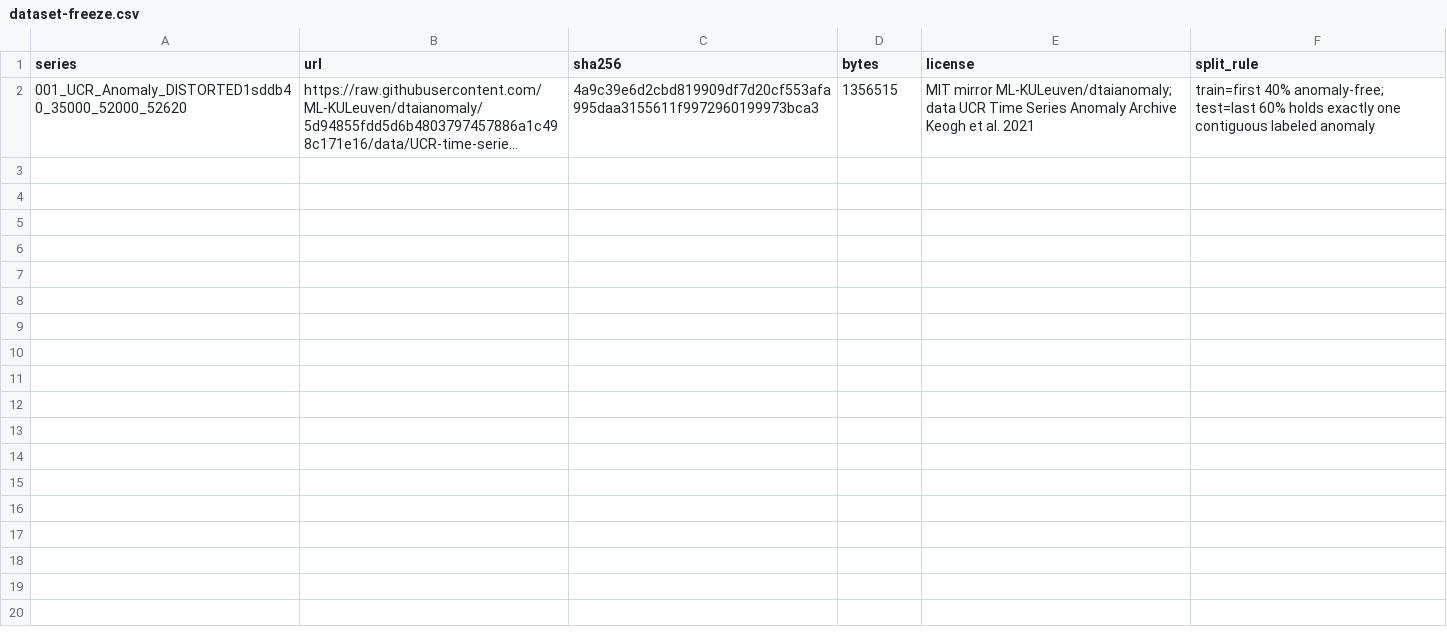
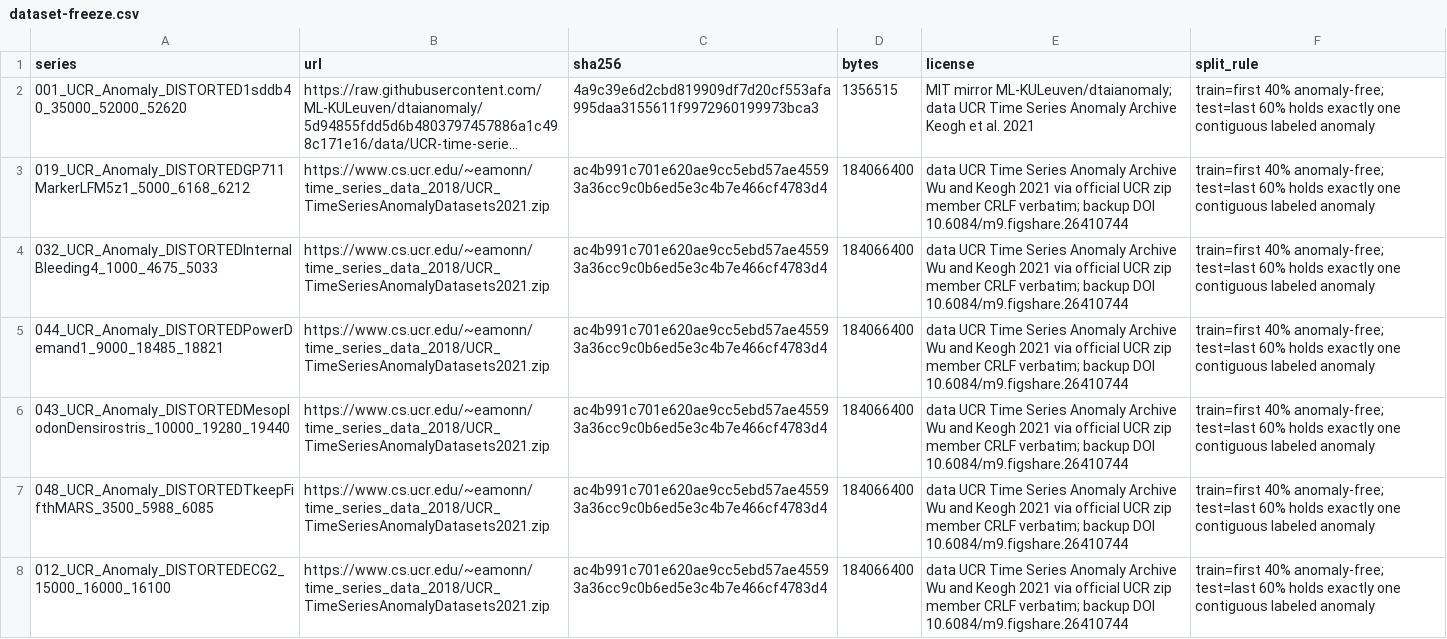
Before and after one commit to BlackPool25/compress-anamoly, a CSV file: dataset-freeze.csv, drawn as a sheet; only a part is shown; long unchanged cells end in …; the diff covers the shown part only; the diff names each change by its address in the sheet, - before the commit and + after, or states it on an @@ line.

Commit message:
chore(datasets): freeze 12-row registry + plural reader
Signed-off-by: Shreyas S Joshi <156504459+BlackPool25@users.noreply.github.com>

```diff
--- a/dataset-freeze.csv
+++ b/dataset-freeze.csv
+row 3: 019_UCR_Anomaly_DISTORTEDGP711MarkerLFM5z1_5000_6168_6212 | https://www.cs.ucr.edu/~eamonn/time_series_data_2018/UCR_TimeSeriesAnomalyDatasets2021.zip | ac4b991c701e620ae9cc5ebd57ae45593a36cc9c0b6ed5e3c4b7e466cf4783d4 | 184066400 | data UCR Time Series Anomaly Archive Wu and Keogh 2021 via official UCR zip member CRLF verbatim; backup DOI 10.6084/m9.figshare.26410744 | train=first 40% anomaly-free; test=last 60% holds exactly one contiguous labeled anomaly
+row 4: 032_UCR_Anomaly_DISTORTEDInternalBleeding4_1000_4675_5033 | https://www.cs.ucr.edu/~eamonn/time_series_data_2018/UCR_TimeSeriesAnomalyDatasets2021.zip | ac4b991c701e620ae9cc5ebd57ae45593a36cc9c0b6ed5e3c4b7e466cf4783d4 | 184066400 | data UCR Time Series Anomaly Archive Wu and Keogh 2021 via official UCR zip member CRLF verbatim; backup DOI 10.6084/m9.figshare.26410744 | train=first 40% anomaly-free; test=last 60% holds exactly one contiguous labeled anomaly
+row 5: 044_UCR_Anomaly_DISTORTEDPowerDemand1_9000_18485_18821 | https://www.cs.ucr.edu/~eamonn/time_series_data_2018/UCR_TimeSeriesAnomalyDatasets2021.zip | ac4b991c701e620ae9cc5ebd57ae45593a36cc9c0b6ed5e3c4b7e466cf4783d4 | 184066400 | data UCR Time Series Anomaly Archive Wu and Keogh 2021 via official UCR zip member CRLF verbatim; backup DOI 10.6084/m9.figshare.26410744 | train=first 40% anomaly-free; test=last 60% holds exactly one contiguous labeled anomaly
+row 6: 043_UCR_Anomaly_DISTORTEDMesoplodonDensirostris_10000_19280_19440 | https://www.cs.ucr.edu/~eamonn/time_series_data_2018/UCR_TimeSeriesAnomalyDatasets2021.zip | ac4b991c701e620ae9cc5ebd57ae45593a36cc9c0b6ed5e3c4b7e466cf4783d4 | 184066400 | data UCR Time Series Anomaly Archive Wu and Keogh 2021 via official UCR zip member CRLF verbatim; backup DOI 10.6084/m9.figshare.26410744 | train=first 40% anomaly-free; test=last 60% holds exactly one contiguous labeled anomaly
+row 7: 048_UCR_Anomaly_DISTORTEDTkeepFifthMARS_3500_5988_6085 | https://www.cs.ucr.edu/~eamonn/time_series_data_2018/UCR_TimeSeriesAnomalyDatasets2021.zip | ac4b991c701e620ae9cc5ebd57ae45593a36cc9c0b6ed5e3c4b7e466cf4783d4 | 184066400 | data UCR Time Series Anomaly Archive Wu and Keogh 2021 via official UCR zip member CRLF verbatim; backup DOI 10.6084/m9.figshare.26410744 | train=first 40% anomaly-free; test=last 60% holds exactly one contiguous labeled anomaly
+row 8: 012_UCR_Anomaly_DISTORTEDECG2_15000_16000_16100 | https://www.cs.ucr.edu/~eamonn/time_series_data_2018/UCR_TimeSeriesAnomalyDatasets2021.zip | ac4b991c701e620ae9cc5ebd57ae45593a36cc9c0b6ed5e3c4b7e466cf4783d4 | 184066400 | data UCR Time Series Anomaly Archive Wu and Keogh 2021 via official UCR zip member CRLF verbatim; backup DOI 10.6084/m9.figshare.26410744 | train=first 40% anomaly-free; test=last 60% holds exactly one contiguous labeled anomaly
```
Also changed, not shown: 5 added rows elsewhere in this file, 3 other files.
